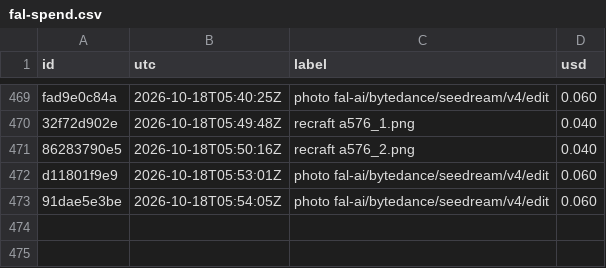
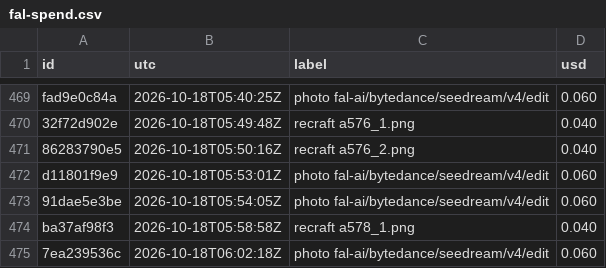
Before and after one commit to captainunderpantz67/graphicteesco, a CSV file: docs/fal-spend.csv, drawn as a sheet; only a part is shown, gaps mark what is left out.

```diff
--- a/docs/fal-spend.csv
+++ b/docs/fal-spend.csv
@@ -473 +473,3 @@ d11801f9e9,2026-10-18T05:53:01Z,photo fal-ai/bytedance/seedream/v4/edit,0.060
 91dae5e3be,2026-10-18T05:54:05Z,photo fal-ai/bytedance/seedream/v4/edit,0.060
+ba37af98f3,2026-10-18T05:58:58Z,recraft a578_1.png,0.040
+7ea239536c,2026-10-18T06:02:18Z,photo fal-ai/bytedance/seedream/v4/edit,0.060
```
Also changed, not shown: 7 other files.
